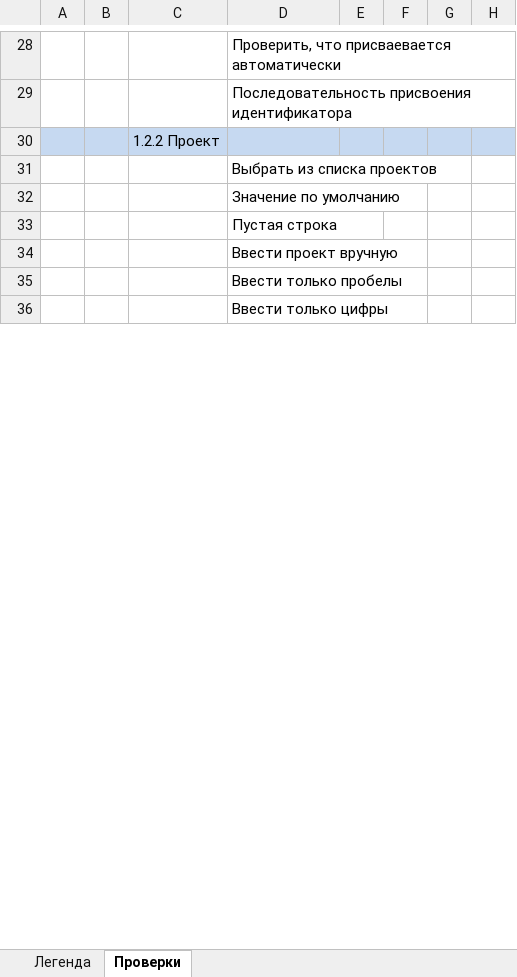
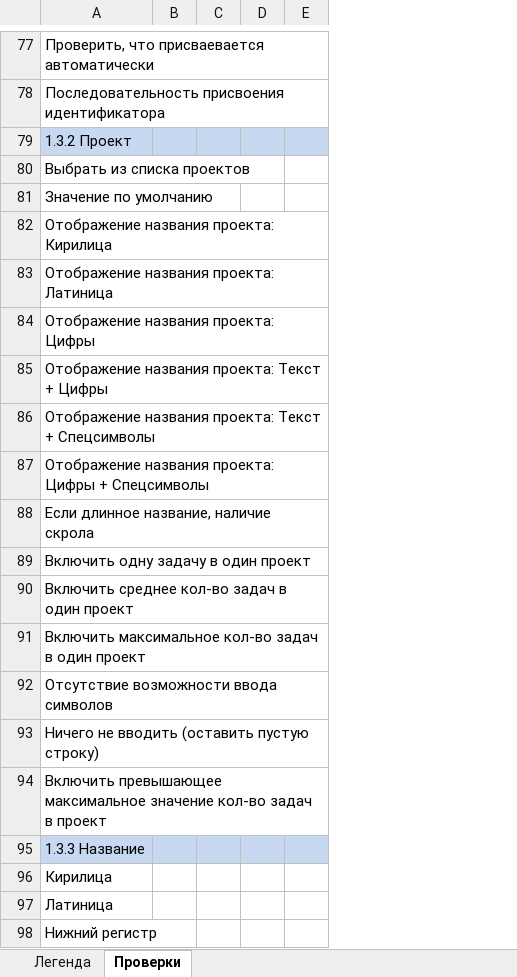
Before and after one commit to Svkarpova/Qulix_studying, an Excel workbook: Чек-лист.xlsx, sheet Проверки, drawn as a sheet; only a part is shown, gaps mark what is left out; values as stored, in another font and other column widths than the file's, no borders; removed rows and columns are numbered as before the commit, all else as after; the diff covers the shown part only; the diff names each change by its address in the sheet, - before the commit and + after, or states it on an @@ line.

Commit message:
changes in the checklist

```diff
--- a/Чек-лист.xlsx (sheet Проверки)
+++ b/Чек-лист.xlsx (sheet Проверки)
-column A, empty
-column B, empty
-column C, row 30: 1.2.2 Проект
-A79: (empty)
+A79: 1.3.2 Проект
-A82: Пустая строка
+A82: Отображение названия проекта: Кирилица
-A83: Ввести проект вручную
+A83: Отображение названия проекта: Латиница
-A84: Ввести только пробелы
+A84: Отображение названия проекта: Цифры
-A85: Ввести только цифры
+A85: Отображение названия проекта: Текст + Цифры
+row 86: Отображение названия проекта: Текст + Спецсимволы
+row 87: Отображение названия проекта: Цифры + Спецсимволы
+row 88: Если длинное название, наличие скрола
+row 89: Включить одну задачу в один проект
+row 90: Включить среднее кол-во задач в один проект
+row 91: Включить максимальное кол-во задач в один проект
+row 92: Отсутствие возможности ввода символов
+row 93: Ничего не вводить (оставить пустую строку)
+row 94: Включить превышающее максимальное значение кол-во задач в проект
+row 95: 1.3.3 Название
+row 96: Кирилица
+row 97: Латиница
+row 98: Нижний регистр
```
Also changed, not shown: 122 added rows, 33 removed rows, 9 moved rows, 62 edited cells and cell formats elsewhere in this sheet.
